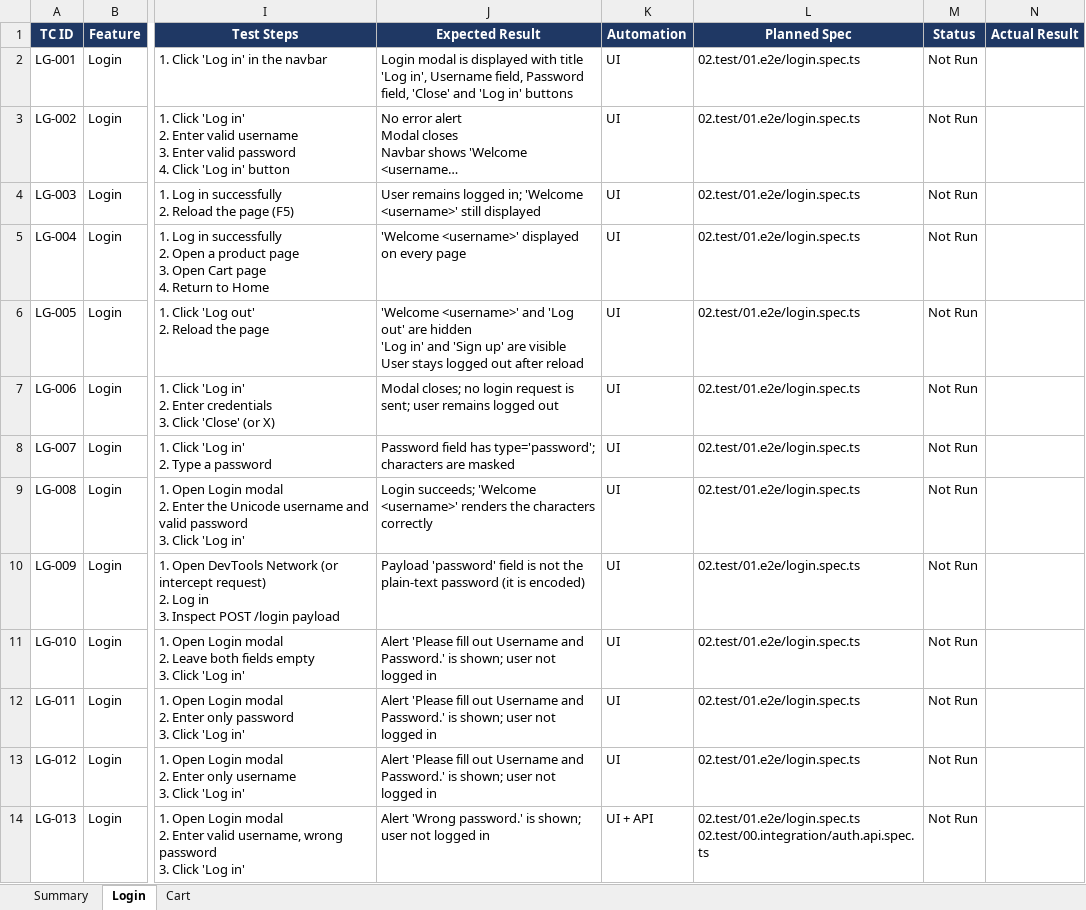
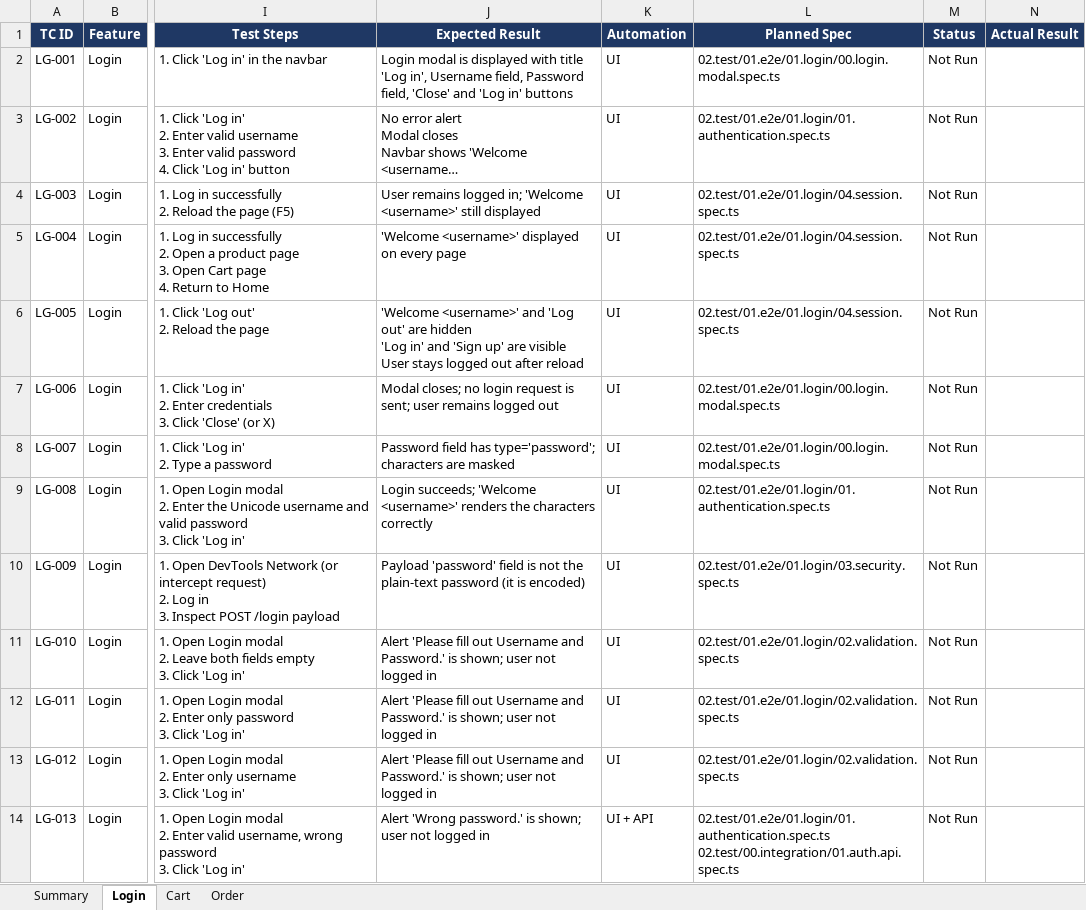
Before and after one commit to Namtran0410/demoblaze-qa-automation, an Excel workbook: 00.test_case/Demoblaze_TestCases_Login_Cart.xlsx, sheet Login, drawn as a sheet; only a part is shown, gaps mark what is left out; long unchanged cells end in …; values as stored, in another font and other column widths than the file's, no borders; charts and pictures and conditional formats not drawn; ↵ is a line break in a cell; the diff covers the shown part only; the diff names each change by its address in the sheet, - before the commit and + after, or states it on an @@ line.

Commit message:
update: update src and test and config

```diff
--- a/00.test_case/Demoblaze_TestCases_Login_Cart.xlsx (sheet Login)
+++ b/00.test_case/Demoblaze_TestCases_Login_Cart.xlsx (sheet Login)
+sheet tab: Order
-L2 (Planned Spec): 02.test/01.e2e/login.spec.ts
+L2 (Planned Spec): 02.test/01.e2e/01.login/00.login.modal.spec.ts
-L3 (Planned Spec): 02.test/01.e2e/login.spec.ts
+L3 (Planned Spec): 02.test/01.e2e/01.login/01.authentication.spec.ts
-L4:L6 (Planned Spec): 02.test/01.e2e/login.spec.ts
+L4:L6 (Planned Spec): 02.test/01.e2e/01.login/04.session.spec.ts
-L7:L8 (Planned Spec): 02.test/01.e2e/login.spec.ts
+L7:L8 (Planned Spec): 02.test/01.e2e/01.login/00.login.modal.spec.ts
-L9 (Planned Spec): 02.test/01.e2e/login.spec.ts
+L9 (Planned Spec): 02.test/01.e2e/01.login/01.authentication.spec.ts
-L10 (Planned Spec): 02.test/01.e2e/login.spec.ts
+L10 (Planned Spec): 02.test/01.e2e/01.login/03.security.spec.ts
-L11:L13 (Planned Spec): 02.test/01.e2e/login.spec.ts
+L11:L13 (Planned Spec): 02.test/01.e2e/01.login/02.validation.spec.ts
-L14 (Planned Spec): 02.test/01.e2e/login.spec.ts ↵ 02.test/00.integration/auth.api.spec.ts
+L14 (Planned Spec): 02.test/01.e2e/01.login/01.authentication.spec.ts ↵ 02.test/00.integration/01.auth.api.spec.ts
```
Also changed, not shown: 12 edited cells elsewhere in this sheet, sheet Cart, sheet Summary, charts or pictures, 37 other files.
